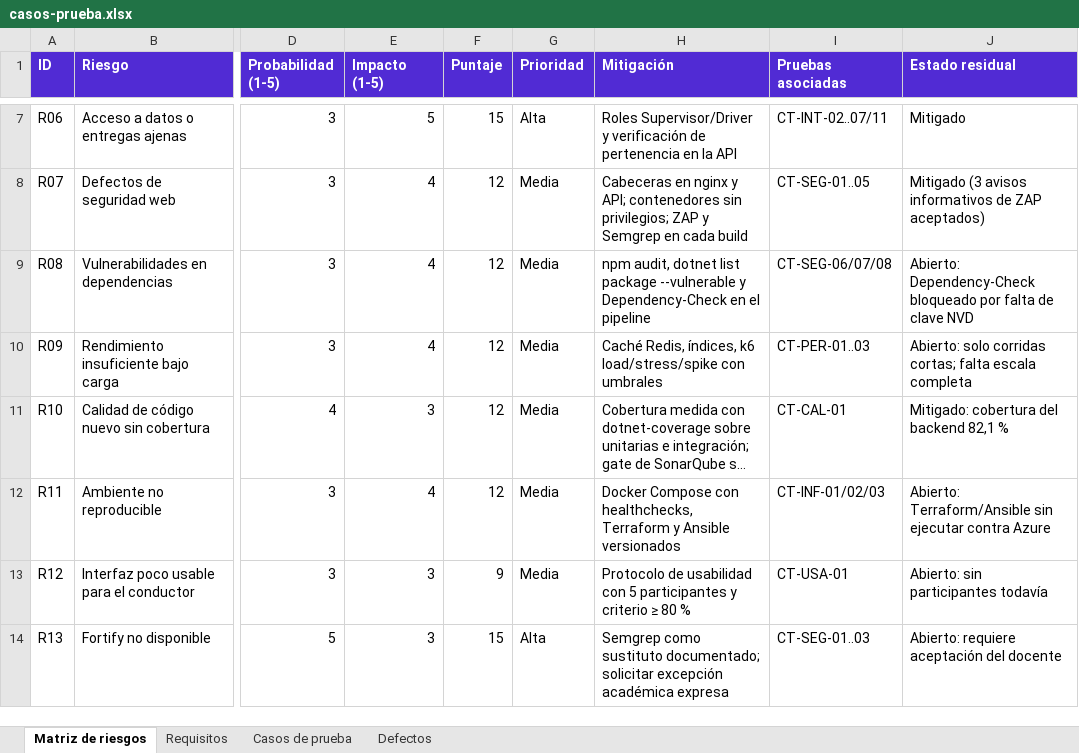
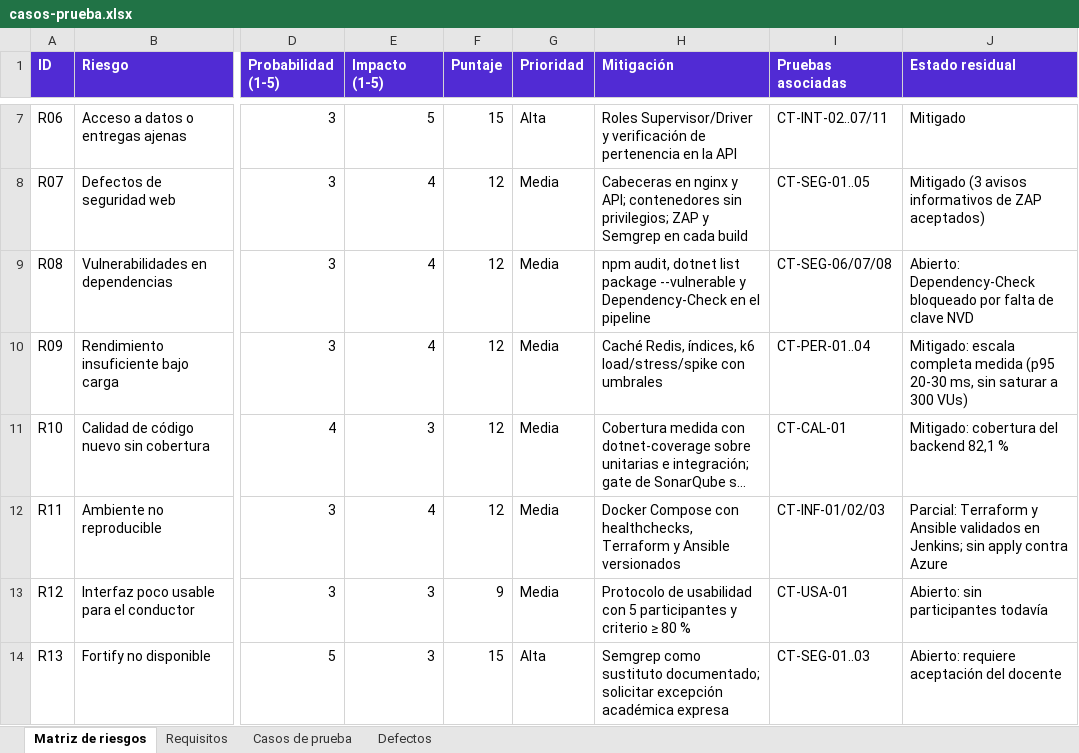
Before and after one commit to JFigueroatz/FleetTrack, an Excel workbook: docs/casos-prueba.xlsx, sheet Matriz de riesgos, drawn as a sheet; only a part is shown, gaps mark what is left out; long unchanged cells end in …; values as stored, in another font and other column widths than the file's, no borders; the diff names each change by its address in the sheet, - before the commit and + after, or states it on an @@ line.

Commit message:
docs(ci): resultados de k6 a escala completa y del pipeline de Jenkins ejecutado
- k6 completo: load 100 VUs/10 min p95 20 ms, stress a 300 VUs p95 23 ms, spike p95 29,7 ms,
  48 000 eventos sin perdida ni duplicados.
- Jenkins local (build #11): 20 de 21 etapas en verde; la etapa de criterios de salida
  bloquea por el reporte faltante de Dependency-Check (sin clave de NVD).
- Informe final, matriz de casos y guias actualizados; nueva guia de cierre de evidencias.

```diff
--- a/docs/casos-prueba.xlsx (sheet Matriz de riesgos)
+++ b/docs/casos-prueba.xlsx (sheet Matriz de riesgos)
-I10 (Pruebas asociadas): CT-PER-01..03
+I10 (Pruebas asociadas): CT-PER-01..04
-J10 (Estado residual): Abierto: solo corridas cortas; falta escala completa
+J10 (Estado residual): Mitigado: escala completa medida (p95 20-30 ms, sin saturar a 300 VUs)
-J12 (Estado residual): Abierto: Terraform/Ansible sin ejecutar contra Azure
+J12 (Estado residual): Parcial: Terraform y Ansible validados en Jenkins; sin apply contra Azure
```
Also changed, not shown: sheet Defectos, sheet Casos de prueba, docs/matriz-riesgos.xlsx, 6 other files.
